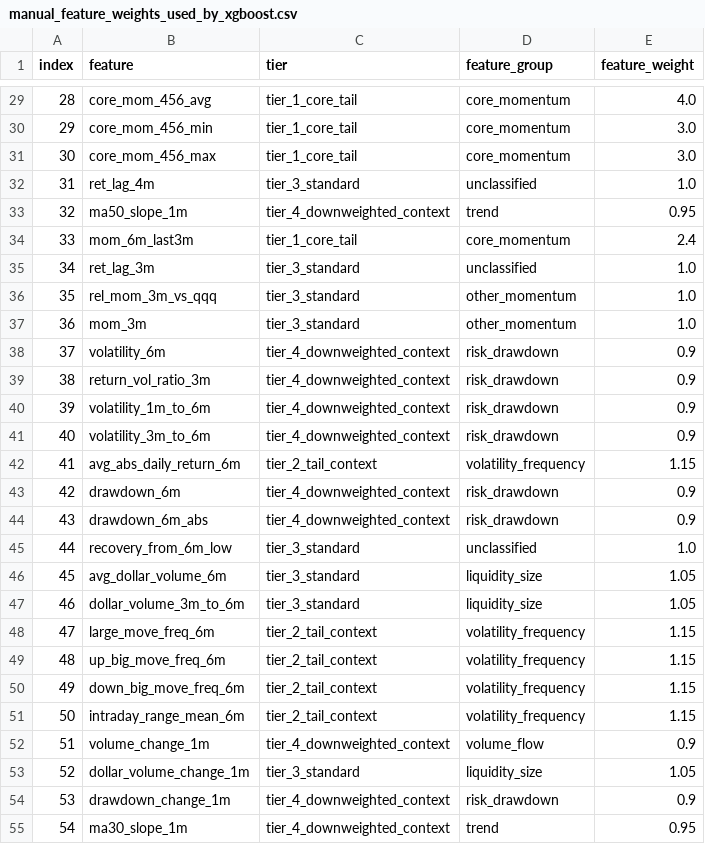
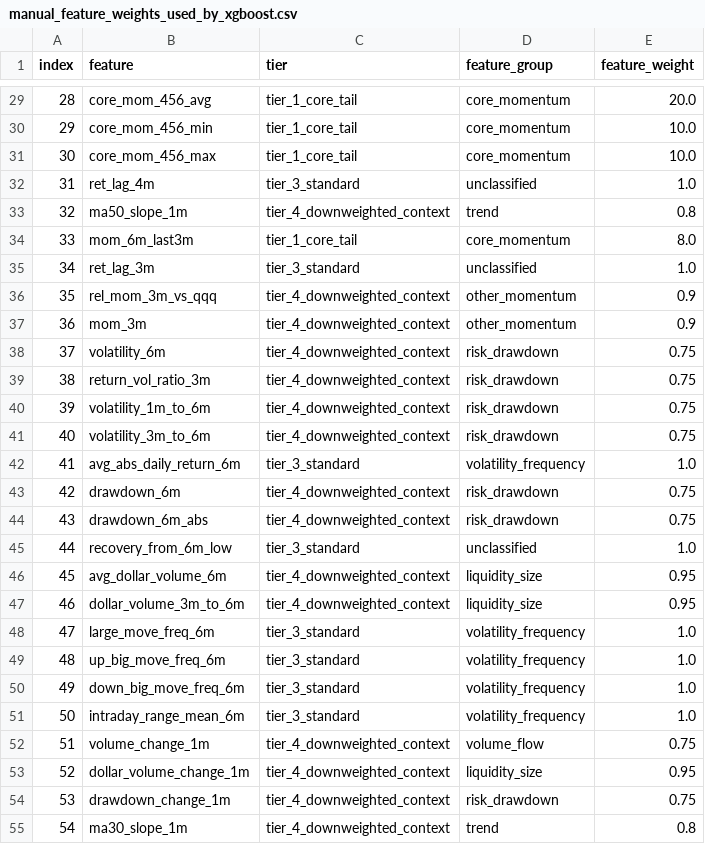
Before and after one commit to James1424/XGB_tail_boom_4000, a CSV file: outputs/manual_feature_weights_used_by_xgboost.csv, drawn as a sheet; only a part is shown, gaps mark what is left out; the diff covers the shown part only.

```diff
--- a/outputs/manual_feature_weights_used_by_xgboost.csv
+++ b/outputs/manual_feature_weights_used_by_xgboost.csv
@@ -29,27 +29,27 @@ index,feature,tier,feature_group,feature_weight
-28,core_mom_456_avg,tier_1_core_tail,core_momentum,4.0
-29,core_mom_456_min,tier_1_core_tail,core_momentum,3.0
-30,core_mom_456_max,tier_1_core_tail,core_momentum,3.0
+28,core_mom_456_avg,tier_1_core_tail,core_momentum,20.0
+29,core_mom_456_min,tier_1_core_tail,core_momentum,10.0
+30,core_mom_456_max,tier_1_core_tail,core_momentum,10.0
 31,ret_lag_4m,tier_3_standard,unclassified,1.0
-32,ma50_slope_1m,tier_4_downweighted_context,trend,0.95
-33,mom_6m_last3m,tier_1_core_tail,core_momentum,2.4
+32,ma50_slope_1m,tier_4_downweighted_context,trend,0.8
+33,mom_6m_last3m,tier_1_core_tail,core_momentum,8.0
 34,ret_lag_3m,tier_3_standard,unclassified,1.0
-35,rel_mom_3m_vs_qqq,tier_3_standard,other_momentum,1.0
-36,mom_3m,tier_3_standard,other_momentum,1.0
-37,volatility_6m,tier_4_downweighted_context,risk_drawdown,0.9
-38,return_vol_ratio_3m,tier_4_downweighted_context,risk_drawdown,0.9
-39,volatility_1m_to_6m,tier_4_downweighted_context,risk_drawdown,0.9
-40,volatility_3m_to_6m,tier_4_downweighted_context,risk_drawdown,0.9
-41,avg_abs_daily_return_6m,tier_2_tail_context,volatility_frequency,1.15
-42,drawdown_6m,tier_4_downweighted_context,risk_drawdown,0.9
-43,drawdown_6m_abs,tier_4_downweighted_context,risk_drawdown,0.9
+35,rel_mom_3m_vs_qqq,tier_4_downweighted_context,other_momentum,0.9
+36,mom_3m,tier_4_downweighted_context,other_momentum,0.9
+37,volatility_6m,tier_4_downweighted_context,risk_drawdown,0.75
+38,return_vol_ratio_3m,tier_4_downweighted_context,risk_drawdown,0.75
+39,volatility_1m_to_6m,tier_4_downweighted_context,risk_drawdown,0.75
+40,volatility_3m_to_6m,tier_4_downweighted_context,risk_drawdown,0.75
+41,avg_abs_daily_return_6m,tier_3_standard,volatility_frequency,1.0
+42,drawdown_6m,tier_4_downweighted_context,risk_drawdown,0.75
+43,drawdown_6m_abs,tier_4_downweighted_context,risk_drawdown,0.75
 44,recovery_from_6m_low,tier_3_standard,unclassified,1.0
-45,avg_dollar_volume_6m,tier_3_standard,liquidity_size,1.05
-46,dollar_volume_3m_to_6m,tier_3_standard,liquidity_size,1.05
-47,large_move_freq_6m,tier_2_tail_context,volatility_frequency,1.15
-48,up_big_move_freq_6m,tier_2_tail_context,volatility_frequency,1.15
-49,down_big_move_freq_6m,tier_2_tail_context,volatility_frequency,1.15
-50,intraday_range_mean_6m,tier_2_tail_context,volatility_frequency,1.15
-51,volume_change_1m,tier_4_downweighted_context,volume_flow,0.9
-52,dollar_volume_change_1m,tier_3_standard,liquidity_size,1.05
-53,drawdown_change_1m,tier_4_downweighted_context,risk_drawdown,0.9
-54,ma30_slope_1m,tier_4_downweighted_context,trend,0.95
+45,avg_dollar_volume_6m,tier_4_downweighted_context,liquidity_size,0.95
+46,dollar_volume_3m_to_6m,tier_4_downweighted_context,liquidity_size,0.95
+47,large_move_freq_6m,tier_3_standard,volatility_frequency,1.0
+48,up_big_move_freq_6m,tier_3_standard,volatility_frequency,1.0
+49,down_big_move_freq_6m,tier_3_standard,volatility_frequency,1.0
+50,intraday_range_mean_6m,tier_3_standard,volatility_frequency,1.0
+51,volume_change_1m,tier_4_downweighted_context,volume_flow,0.75
+52,dollar_volume_change_1m,tier_4_downweighted_context,liquidity_size,0.95
+53,drawdown_change_1m,tier_4_downweighted_context,risk_drawdown,0.75
+54,ma30_slope_1m,tier_4_downweighted_context,trend,0.8
```
Also changed, not shown: 93 edited cells elsewhere in this file, outputs/ablation_ranked_summary.csv, outputs/feature_weight_ablation_summary.csv, 20 other files.
